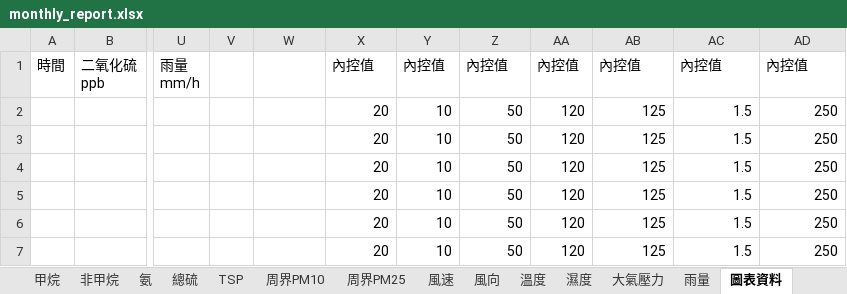
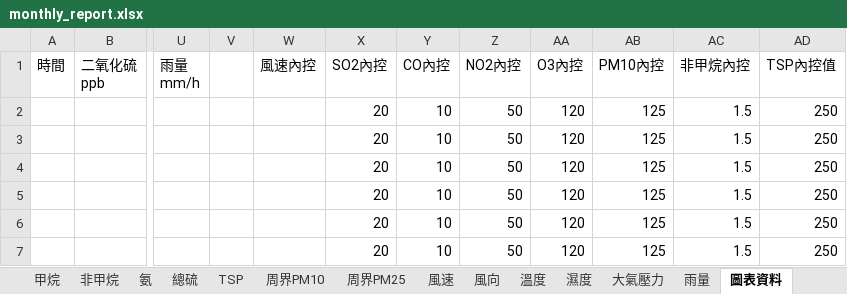
Before and after one commit to karateboy/AQM, an Excel workbook: report_template/monthly_report.xlsx, sheet 圖表資料, drawn as a sheet; only a part is shown, gaps mark what is left out; values as stored, in another font and other column widths than the file's, no borders; the diff names each change by its address in the sheet, - before the commit and + after, or states it on an @@ line.

```diff
--- a/report_template/monthly_report.xlsx (sheet 圖表資料)
+++ b/report_template/monthly_report.xlsx (sheet 圖表資料)
-W1: (empty)
+W1: 風速內控
-X1: 內控值
+X1: SO2內控
-Y1: 內控值
+Y1: CO內控
-Z1: 內控值
+Z1: NO2內控
-AA1: 內控值
+AA1: O3內控
-AB1: 內控值
+AB1: PM10內控
-AC1: 內控值
+AC1: 非甲烷內控
-AD1: 內控值
+AD1: TSP內控值
```
Also changed, not shown: sheet 月報表, charts or pictures, 6 other files.
